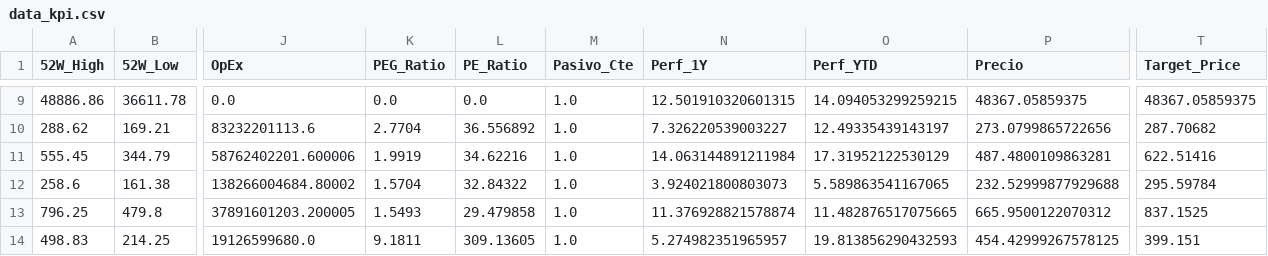
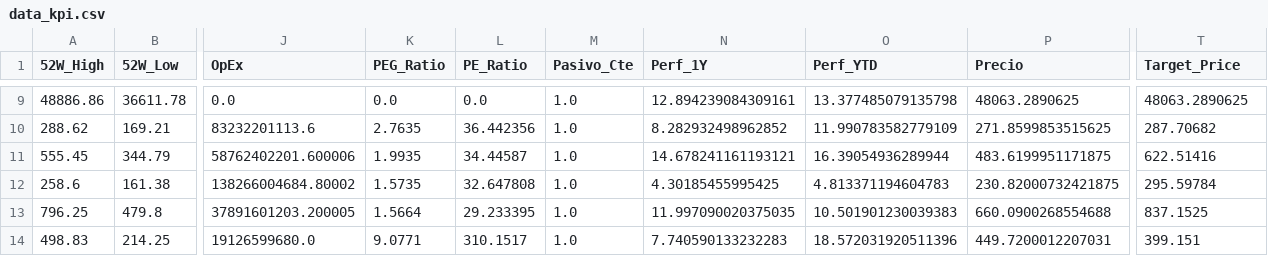
Before and after one commit to nicolasbobadillat/Indicadores, a CSV file: data_kpi.csv, drawn as a sheet; only a part is shown, gaps mark what is left out; the diff covers the shown part only; the diff names each change by its address in the sheet, - before the commit and + after, or states it on an @@ line.

```diff
--- a/data_kpi.csv
+++ b/data_kpi.csv
-N9 (Perf_1Y): 12.501910320601315
+N9 (Perf_1Y): 12.894239084309161
-O9 (Perf_YTD): 14.094053299259215
+O9 (Perf_YTD): 13.377485079135798
-P9 (Precio): 48367.05859375
+P9 (Precio): 48063.2890625
-T9 (Target_Price): 48367.05859375
+T9 (Target_Price): 48063.2890625
-K10 (PEG_Ratio): 2.7704
+K10 (PEG_Ratio): 2.7635
-L10 (PE_Ratio): 36.556892
+L10 (PE_Ratio): 36.442356
-N10 (Perf_1Y): 7.326220539003227
+N10 (Perf_1Y): 8.282932498962852
-O10 (Perf_YTD): 12.49335439143197
+O10 (Perf_YTD): 11.990783582779109
-P10 (Precio): 273.0799865722656
+P10 (Precio): 271.8599853515625
-K11 (PEG_Ratio): 1.9919
+K11 (PEG_Ratio): 1.9935
-L11 (PE_Ratio): 34.62216
+L11 (PE_Ratio): 34.44587
-N11 (Perf_1Y): 14.063144891211984
+N11 (Perf_1Y): 14.678241161193121
-O11 (Perf_YTD): 17.31952122530129
+O11 (Perf_YTD): 16.39054936289944
-P11 (Precio): 487.4800109863281
+P11 (Precio): 483.6199951171875
-K12 (PEG_Ratio): 1.5704
+K12 (PEG_Ratio): 1.5735
-L12 (PE_Ratio): 32.84322
+L12 (PE_Ratio): 32.647808
-N12 (Perf_1Y): 3.924021800803073
+N12 (Perf_1Y): 4.30185455995425
-O12 (Perf_YTD): 5.589863541167065
+O12 (Perf_YTD): 4.813371194604783
-P12 (Precio): 232.52999877929688
+P12 (Precio): 230.82000732421875
-K13 (PEG_Ratio): 1.5493
+K13 (PEG_Ratio): 1.5664
-L13 (PE_Ratio): 29.479858
+L13 (PE_Ratio): 29.233395
-N13 (Perf_1Y): 11.376928821578874
+N13 (Perf_1Y): 11.997090020375035
-O13 (Perf_YTD): 11.482876517075665
+O13 (Perf_YTD): 10.501901230039383
-P13 (Precio): 665.9500122070312
+P13 (Precio): 660.0900268554688
-K14 (PEG_Ratio): 9.1811
+K14 (PEG_Ratio): 9.0771
-L14 (PE_Ratio): 309.13605
+L14 (PE_Ratio): 310.1517
-N14 (Perf_1Y): 5.274982351965957
+N14 (Perf_1Y): 7.740590133232283
-O14 (Perf_YTD): 19.813856290432593
+O14 (Perf_YTD): 18.572031920511396
-P14 (Precio): 454.42999267578125
+P14 (Precio): 449.7200012207031
```
Also changed, not shown: 87 edited cells elsewhere in this file, data_history.csv, data_macro.csv.
